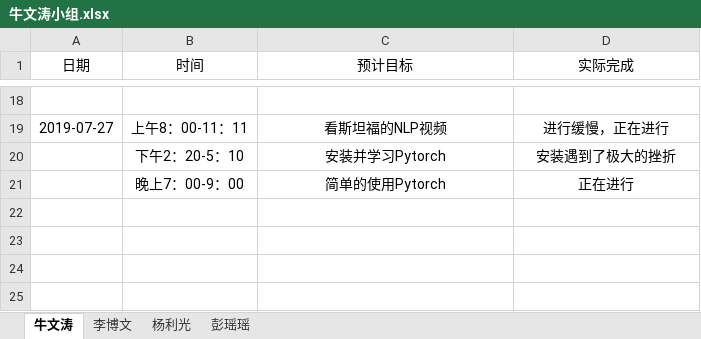
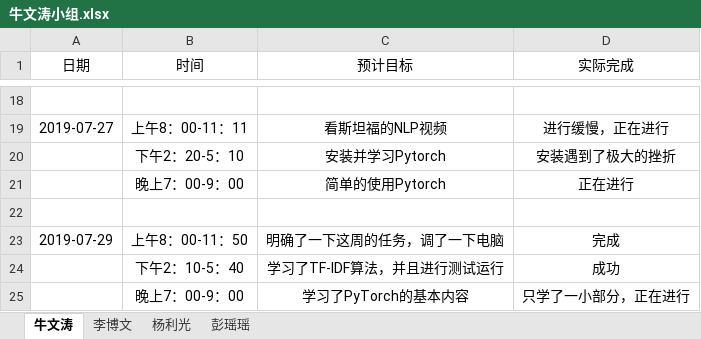
Before and after one commit to niuniu1122/guard, an Excel workbook: doc/log/牛文涛小组.xlsx, sheet 牛文涛, drawn as a sheet; only a part is shown, gaps mark what is left out; values as stored, in another font and other column widths than the file's, no borders; the diff names each change by its address in the sheet, - before the commit and + after, or states it on an @@ line.

```diff
--- a/doc/log/牛文涛小组.xlsx (sheet 牛文涛)
+++ b/doc/log/牛文涛小组.xlsx (sheet 牛文涛)
+row 22: (empty)
+row 23: 2019-07-29 | 上午8：00-11：50 | 明确了一下这周的任务，调了一下电脑 | 完成
+row 24:  | 下午2：10-5：40 | 学习了TF-IDF算法，并且进行测试运行 | 成功
+row 25:  | 晚上7：00-9：00 | 学习了PyTorch的基本内容 | 只学了一小部分，正在进行
```
Also changed, not shown: doc/log/牛文涛.xlsx.
